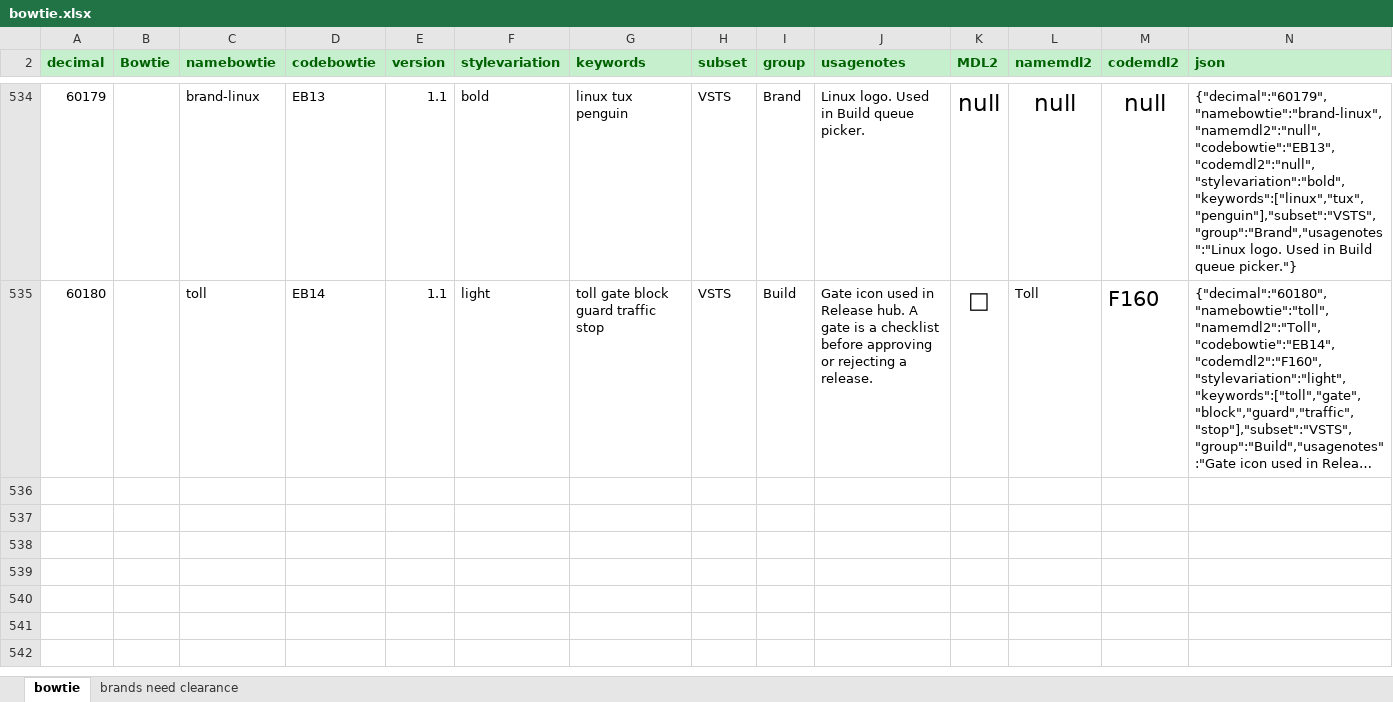
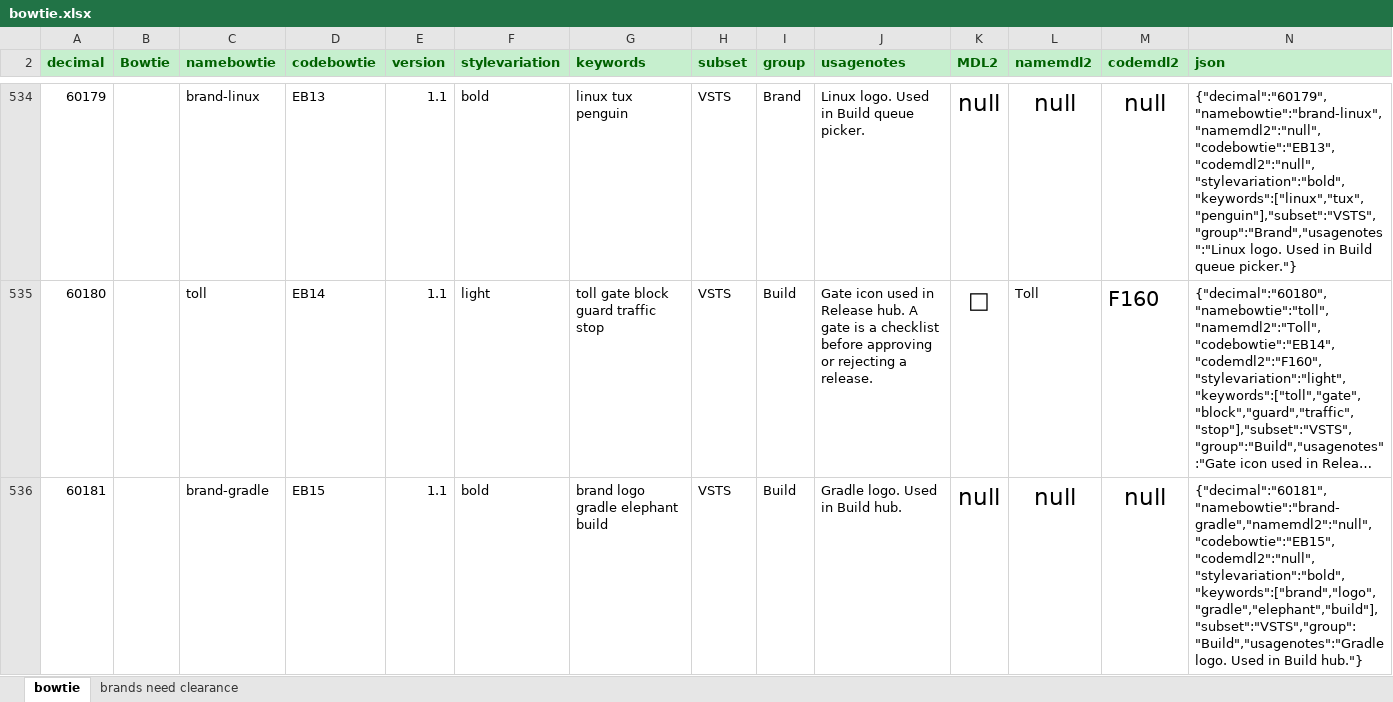
Before and after one commit to chryw/vsfi, an Excel workbook: source/bowtie.xlsx, sheet bowtie, drawn as a sheet; only a part is shown, gaps mark what is left out; long unchanged cells end in …; values as stored, in another font and other column widths than the file's, no borders; rows hold the shown columns only; the diff names each change by its address in the sheet, - before the commit and + after, or states it on an @@ line.

Commit message:
Added Gradle logo

```diff
--- a/source/bowtie.xlsx (sheet bowtie)
+++ b/source/bowtie.xlsx (sheet bowtie)
+row 536: 60181 |  | brand-gradle | EB15 | 1.1 | bold | brand logo gradle elephant build | VSTS | Build | Gradle logo. Used in Build hub. | null | null | null | {"decimal":"60181","namebowtie":"brand-gradle","namemdl2":"null","codebowtie":"EB15","codemdl2":"null","stylevariation":"bold","keywords":["brand","logo","gradle","elephant","build"],"subset":"VSTS","group":"Build","usagenotes":"Gradle logo. Used in Build hub."}
```
Also changed, not shown: 3 other files.
